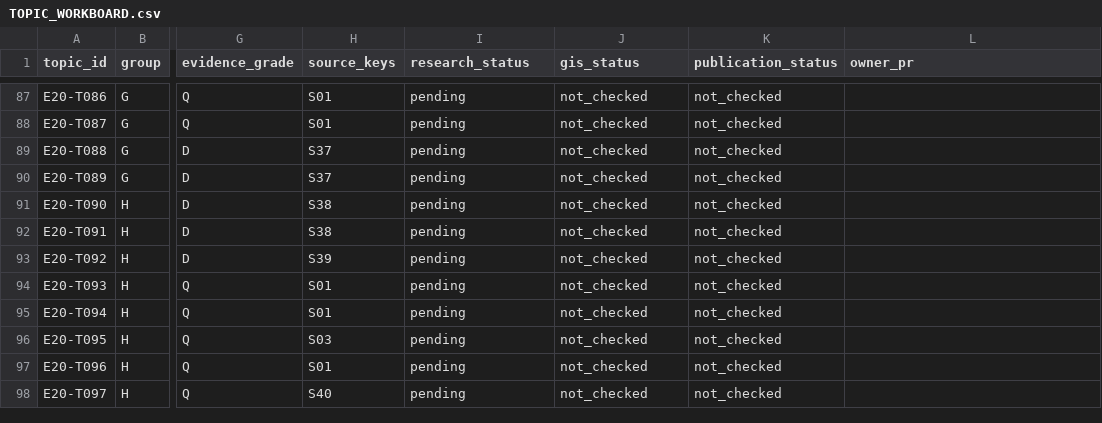
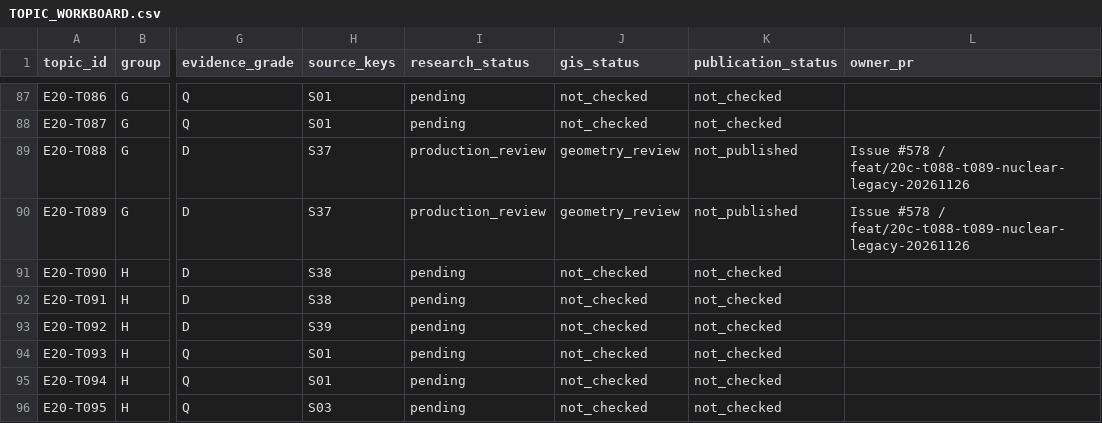
Before and after one commit to 1959124923wyz-sys/love-British-TV, a CSV file: research/20c/TOPIC_WORKBOARD.csv, drawn as a sheet; only a part is shown, gaps mark what is left out; the shorter side is filled out with more unchanged rows; the diff names each change by its address in the sheet, - before the commit and + after, or states it on an @@ line.

Commit message:
Update workboard for T088 and T089 production review

```diff
--- a/research/20c/TOPIC_WORKBOARD.csv
+++ b/research/20c/TOPIC_WORKBOARD.csv
-I89:I90 (research_status): pending
+I89:I90 (research_status): production_review
-J89:J90 (gis_status): not_checked
+J89:J90 (gis_status): geometry_review
-K89:K90 (publication_status): not_checked
+K89:K90 (publication_status): not_published
-L89:L90 (owner_pr): (empty)
+L89:L90 (owner_pr): Issue #578 / feat/20c-t088-t089-nuclear-legacy-20261126
```
